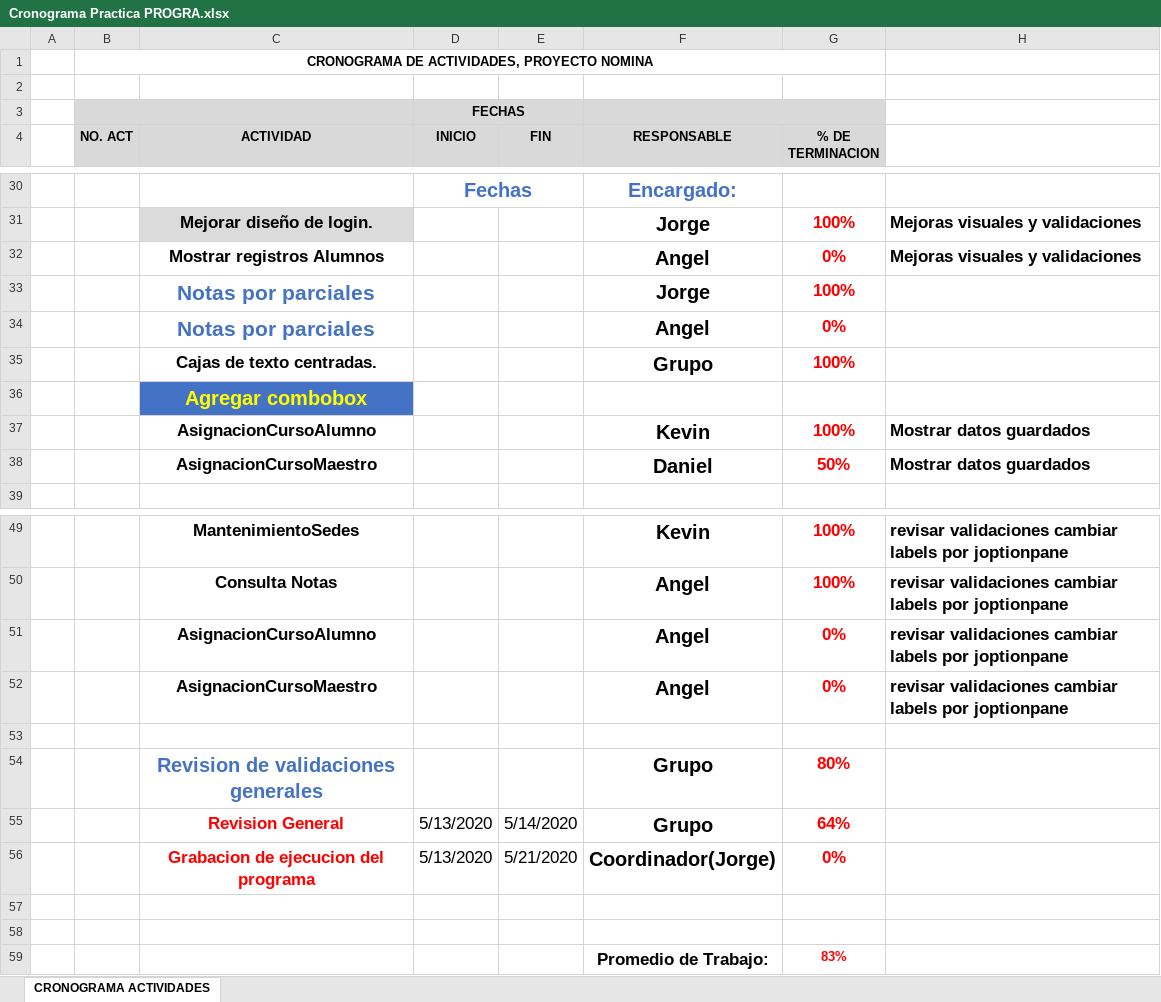
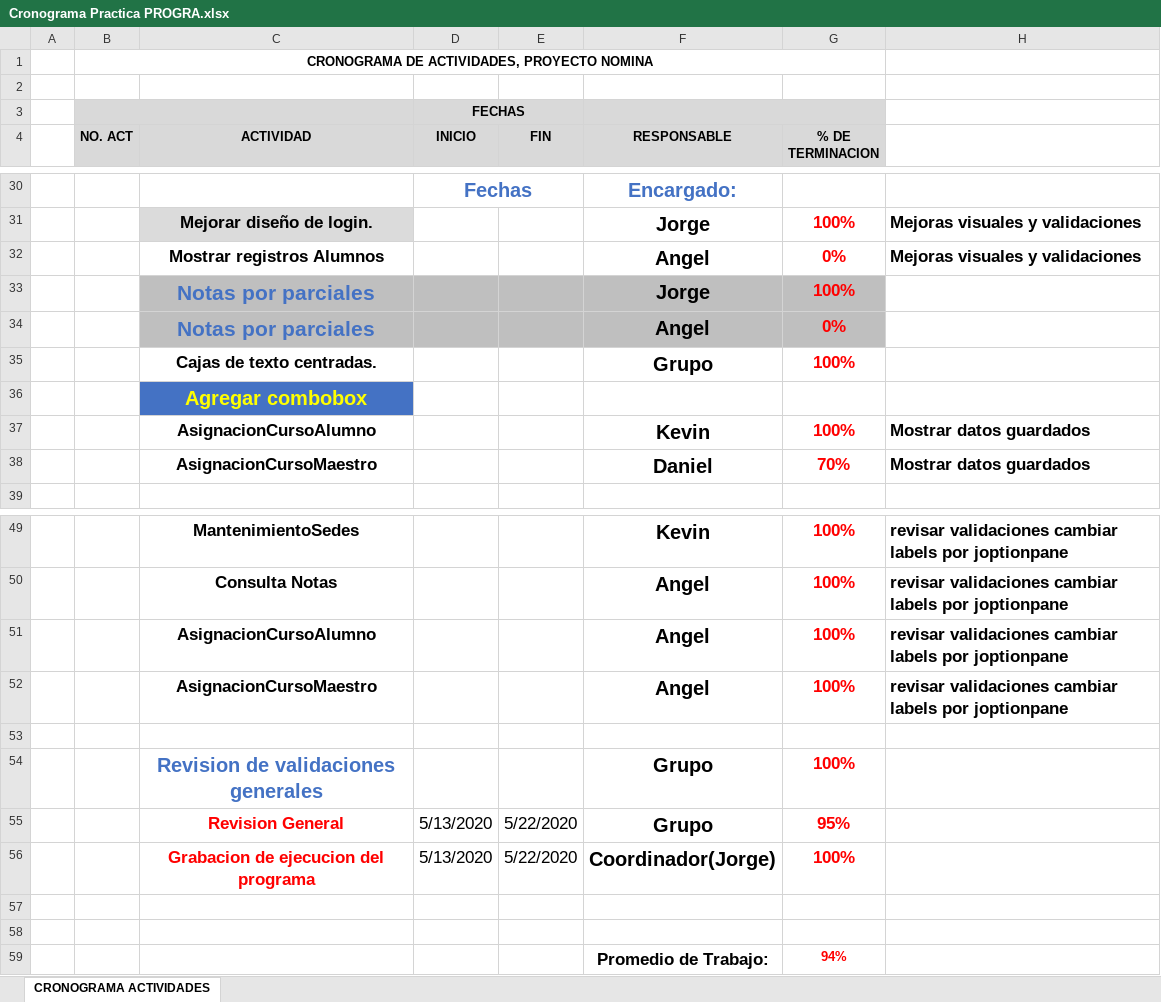
Before and after one commit to tatto5828z4/ProyectosUMG, an Excel workbook: P3GA2/Cronograma Practica PROGRA.xlsx, sheet CRONOGRAMA ACTIVIDADES, drawn as a sheet; only a part is shown, gaps mark what is left out; values as stored, in another font and other column widths than the file's, no borders; the diff names each change by its address in the sheet, - before the commit and + after, or states it on an @@ line.

```diff
--- a/P3GA2/Cronograma Practica PROGRA.xlsx (sheet CRONOGRAMA ACTIVIDADES)
+++ b/P3GA2/Cronograma Practica PROGRA.xlsx (sheet CRONOGRAMA ACTIVIDADES)
-C33:G34 fill: none
+C33:G34 fill: #BFBFBF
-G38 (% DE TERMINACION): 50%
+G38 (% DE TERMINACION): 70%
-G51:G52 (% DE TERMINACION): 0%
+G51:G52 (% DE TERMINACION): 100%
-G54 (% DE TERMINACION): 80%
+G54 (% DE TERMINACION): 100%
-E55 (FIN): 5/14/2020
+E55 (FIN): 5/22/2020
-G55 (% DE TERMINACION): 64%
+G55 (% DE TERMINACION): 95%
-E56 (FIN): 5/21/2020
+E56 (FIN): 5/22/2020
-G56 (% DE TERMINACION): 0%
+G56 (% DE TERMINACION): 100%
-G59 (% DE TERMINACION): 83%
+G59 (% DE TERMINACION): 94%
```
Also changed, not shown: 1 other file.
